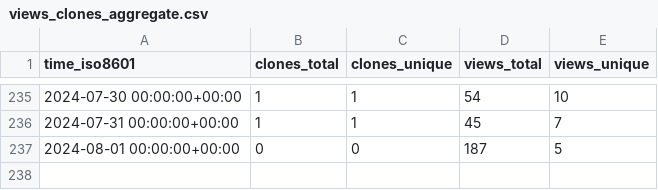
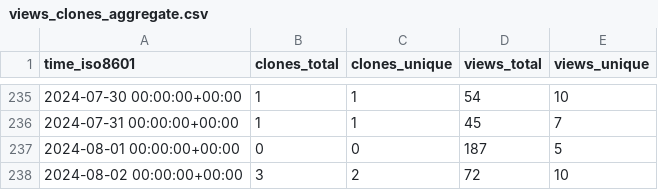
Before and after one commit to yangyujie-jack/ghrs-data-repo, a CSV file: Intelligent-Driving-Laboratory/GOPS/ghrs-data/views_clones_aggregate.csv, drawn as a sheet; only a part is shown, gaps mark what is left out.

```diff
--- a/Intelligent-Driving-Laboratory/GOPS/ghrs-data/views_clones_aggregate.csv
+++ b/Intelligent-Driving-Laboratory/GOPS/ghrs-data/views_clones_aggregate.csv
@@ -237 +237,2 @@ time_iso8601,clones_total,clones_unique,views_total,views_unique
 2024-08-01 00:00:00+00:00,0,0,187,5
+2024-08-02 00:00:00+00:00,3,2,72,10
```
Also changed, not shown: 1 other file.
